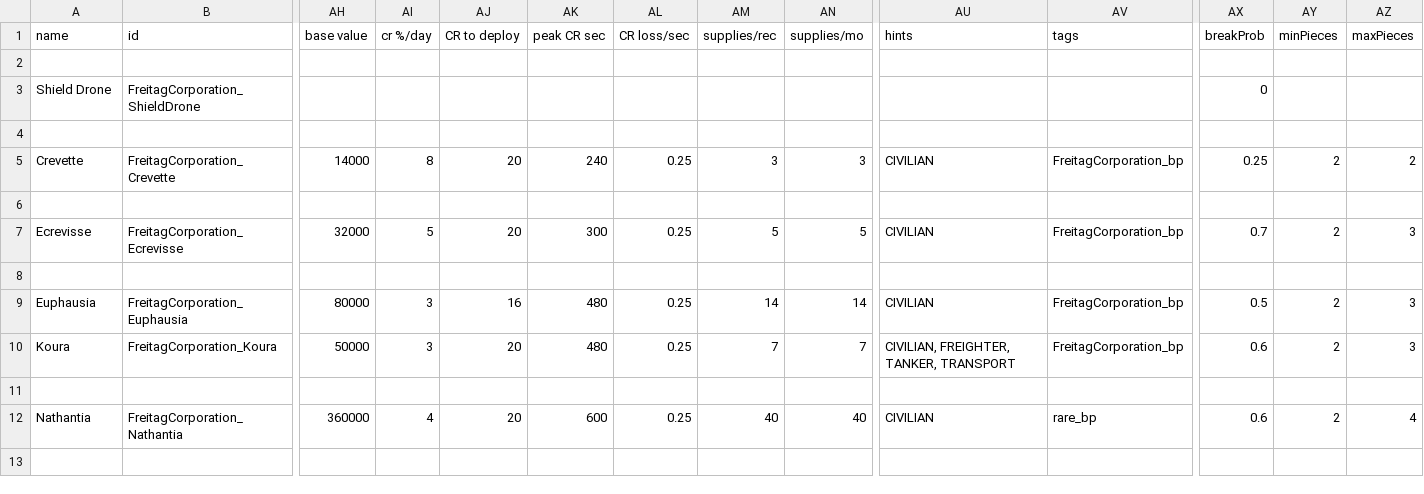
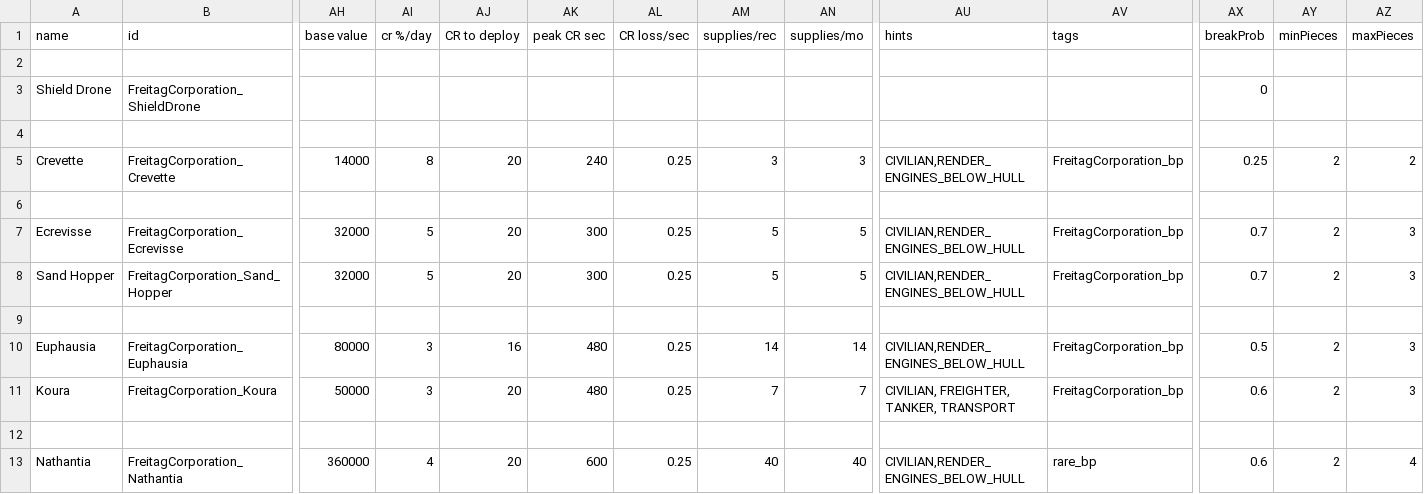
Before and after one commit to Snrasha/FreitagCorporation, a CSV file: data/hulls/ship_data.csv, drawn as a sheet; only a part is shown, gaps mark what is left out; addresses are those after the commit; rows hold the shown columns only; the diff names each change by its address in the sheet, - before the commit and + after, or states it on an @@ line.

```diff
--- a/data/hulls/ship_data.csv
+++ b/data/hulls/ship_data.csv
-AU5 (hints): CIVILIAN
+AU5 (hints): CIVILIAN,RENDER_ENGINES_BELOW_HULL
-AU7 (hints): CIVILIAN
+AU7 (hints): CIVILIAN,RENDER_ENGINES_BELOW_HULL
+row 8: Sand Hopper | FreitagCorporation_Sand_Hopper | 32000 | 5 | 20 | 300 | 0.25 | 5 | 5 | CIVILIAN,RENDER_ENGINES_BELOW_HULL | FreitagCorporation_bp | 0.7 | 2 | 3
-AU10 (hints): CIVILIAN
+AU10 (hints): CIVILIAN,RENDER_ENGINES_BELOW_HULL
-AU13 (hints): CIVILIAN
+AU13 (hints): CIVILIAN,RENDER_ENGINES_BELOW_HULL
```
Also changed, not shown: data/weapons/weapon_data.csv, 9 other files.
